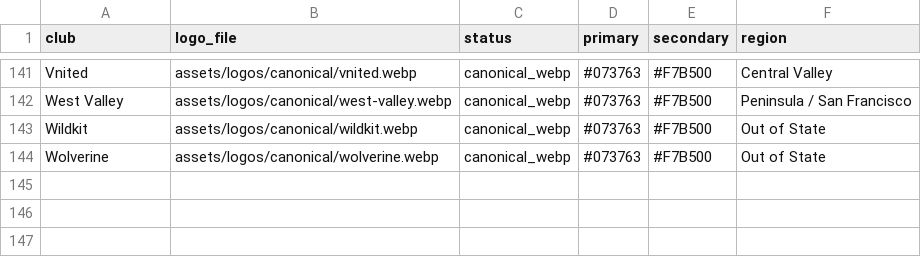
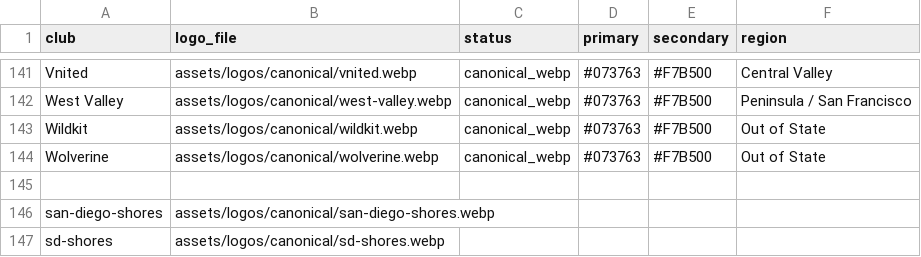
Before and after one commit to littlezip12/CPI, a CSV file: logo_map.csv, drawn as a sheet; only a part is shown, gaps mark what is left out.

Commit message:
CPI 7.52.6 — expand club logo library (rev 2)

```diff
--- a/logo_map.csv
+++ b/logo_map.csv
@@ -144 +144,4 @@ Wildkit,assets/logos/canonical/wildkit.webp,canonical_webp,#073763,#F7B500,Out o
 Wolverine,assets/logos/canonical/wolverine.webp,canonical_webp,#073763,#F7B500,Out of State
+
+san-diego-shores,assets/logos/canonical/san-diego-shores.webp
+sd-shores,assets/logos/canonical/sd-shores.webp
```
Also changed, not shown: 22 other files.
